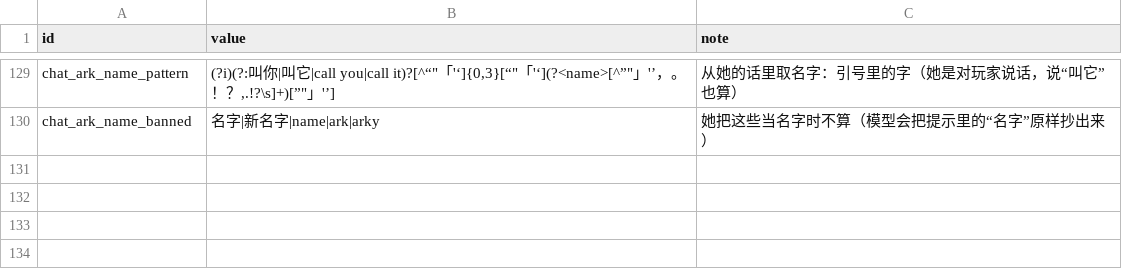
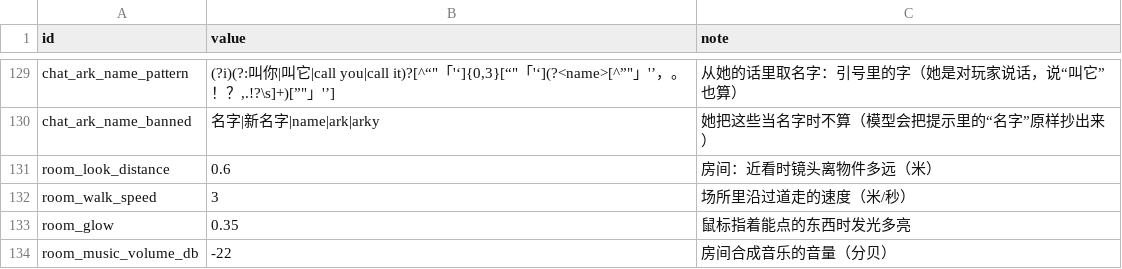
Before and after one commit to yijiuxia/to-you-tomorrow, a CSV file: data/balance.csv, drawn as a sheet; only a part is shown, gaps mark what is left out; the diff names each change by its address in the sheet, - before the commit and + after, or states it on an @@ line.

```diff
--- a/data/balance.csv
+++ b/data/balance.csv
+row 131: room_look_distance | 0.6 | 房间：近看时镜头离物件多远（米）
+row 132: room_walk_speed | 3 | 场所里沿过道走的速度（米/秒）
+row 133: room_glow | 0.35 | 鼠标指着能点的东西时发光多亮
+row 134: room_music_volume_db | -22 | 房间合成音乐的音量（分贝）
```
Also changed, not shown: 29 other files.
